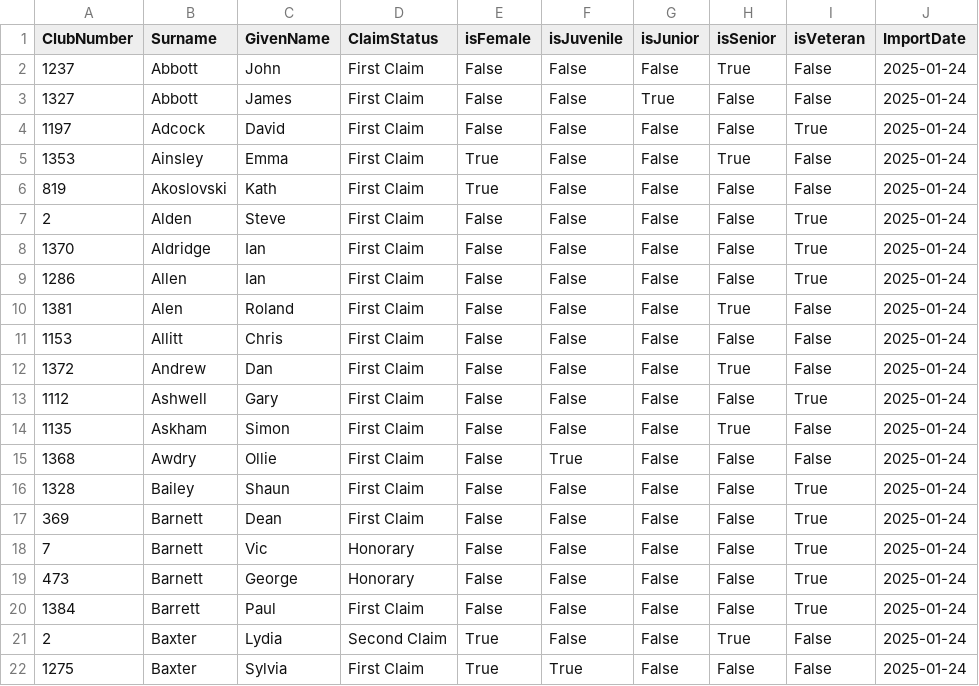
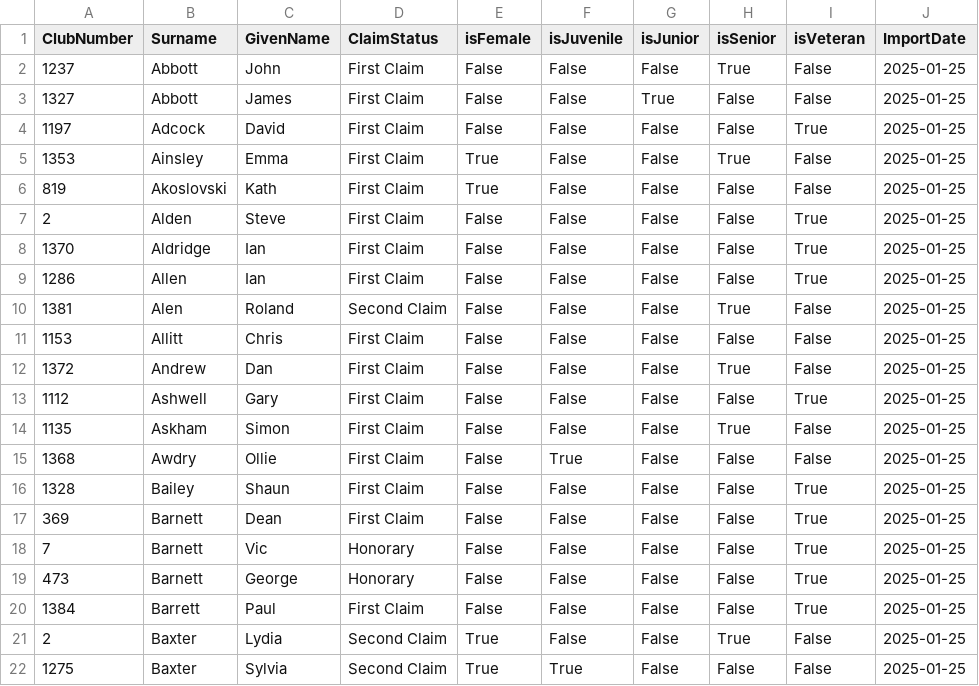
Before and after one commit to WellandValleyCC/WellandValleyCC.github.io, a CSV file: data/competitors_2025.csv, drawn as a sheet.

```diff
--- a/data/competitors_2025.csv
+++ b/data/competitors_2025.csv
@@ -1,22 +1,22 @@
 ClubNumber,Surname,GivenName,ClaimStatus,isFemale,isJuvenile,isJunior,isSenior,isVeteran,ImportDate
-1237,Abbott,John,First Claim,False,False,False,True,False,2025-01-24
-1327,Abbott,James,First Claim,False,False,True,False,False,2025-01-24
-1197,Adcock,David,First Claim,False,False,False,False,True,2025-01-24
-1353,Ainsley,Emma,First Claim,True,False,False,True,False,2025-01-24
-819,Akoslovski,Kath,First Claim,True,False,False,False,False,2025-01-24
-2,Alden,Steve,First Claim,False,False,False,False,True,2025-01-24
-1370,Aldridge,Ian,First Claim,False,False,False,False,True,2025-01-24
-1286,Allen,Ian,First Claim,False,False,False,False,True,2025-01-24
-1381,Alen,Roland,First Claim,False,False,False,True,False,2025-01-24
-1153,Allitt,Chris,First Claim,False,False,False,False,False,2025-01-24
-1372,Andrew,Dan,First Claim,False,False,False,True,False,2025-01-24
-1112,Ashwell,Gary,First Claim,False,False,False,False,True,2025-01-24
-1135,Askham,Simon,First Claim,False,False,False,True,False,2025-01-24
-1368,Awdry,Ollie,First Claim,False,True,False,False,False,2025-01-24
-1328,Bailey,Shaun,First Claim,False,False,False,False,True,2025-01-24
-369,Barnett,Dean,First Claim,False,False,False,False,True,2025-01-24
-7,Barnett,Vic,Honorary,False,False,False,False,True,2025-01-24
-473,Barnett,George,Honorary,False,False,False,False,True,2025-01-24
-1384,Barrett,Paul,First Claim,False,False,False,False,True,2025-01-24
-2,Baxter,Lydia,Second Claim,True,False,False,True,False,2025-01-24
-1275,Baxter,Sylvia,First Claim,True,True,False,False,False,2025-01-24
+1237,Abbott,John,First Claim,False,False,False,True,False,2025-01-25
+1327,Abbott,James,First Claim,False,False,True,False,False,2025-01-25
+1197,Adcock,David,First Claim,False,False,False,False,True,2025-01-25
+1353,Ainsley,Emma,First Claim,True,False,False,True,False,2025-01-25
+819,Akoslovski,Kath,First Claim,True,False,False,False,False,2025-01-25
+2,Alden,Steve,First Claim,False,False,False,False,True,2025-01-25
+1370,Aldridge,Ian,First Claim,False,False,False,False,True,2025-01-25
+1286,Allen,Ian,First Claim,False,False,False,False,True,2025-01-25
+1381,Alen,Roland,Second Claim,False,False,False,True,False,2025-01-25
+1153,Allitt,Chris,First Claim,False,False,False,False,False,2025-01-25
+1372,Andrew,Dan,First Claim,False,False,False,True,False,2025-01-25
+1112,Ashwell,Gary,First Claim,False,False,False,False,True,2025-01-25
+1135,Askham,Simon,First Claim,False,False,False,True,False,2025-01-25
+1368,Awdry,Ollie,First Claim,False,True,False,False,False,2025-01-25
+1328,Bailey,Shaun,First Claim,False,False,False,False,True,2025-01-25
+369,Barnett,Dean,First Claim,False,False,False,False,True,2025-01-25
+7,Barnett,Vic,Honorary,False,False,False,False,True,2025-01-25
+473,Barnett,George,Honorary,False,False,False,False,True,2025-01-25
+1384,Barrett,Paul,First Claim,False,False,False,False,True,2025-01-25
+2,Baxter,Lydia,Second Claim,True,False,False,True,False,2025-01-25
+1275,Baxter,Sylvia,Second Claim,True,True,False,False,False,2025-01-25
```
